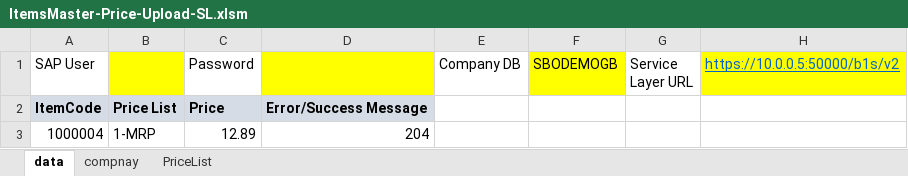
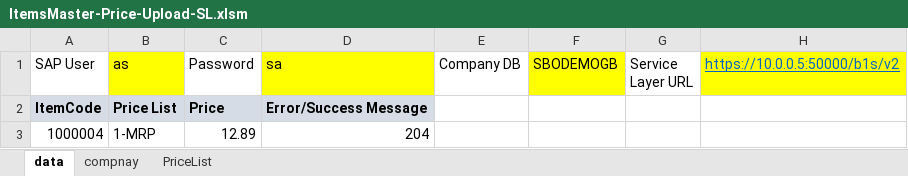
Before and after one commit to binod2065/SAP-B1-SL-Update-Price-Excel, an Excel workbook: ItemsMaster-Price-Upload-SL.xlsm, sheet data, drawn as a sheet; values as stored, in another font and other column widths than the file's, no borders; charts and pictures not drawn; the diff names each change by its address in the sheet, - before the commit and + after, or states it on an @@ line.

Commit message:
Price Update in SAP B1

```diff
--- a/ItemsMaster-Price-Upload-SL.xlsm (sheet data)
+++ b/ItemsMaster-Price-Upload-SL.xlsm (sheet data)
-B1: (empty)
+B1: as
-D1: (empty)
+D1: sa
```
Also changed, not shown: charts or pictures.
